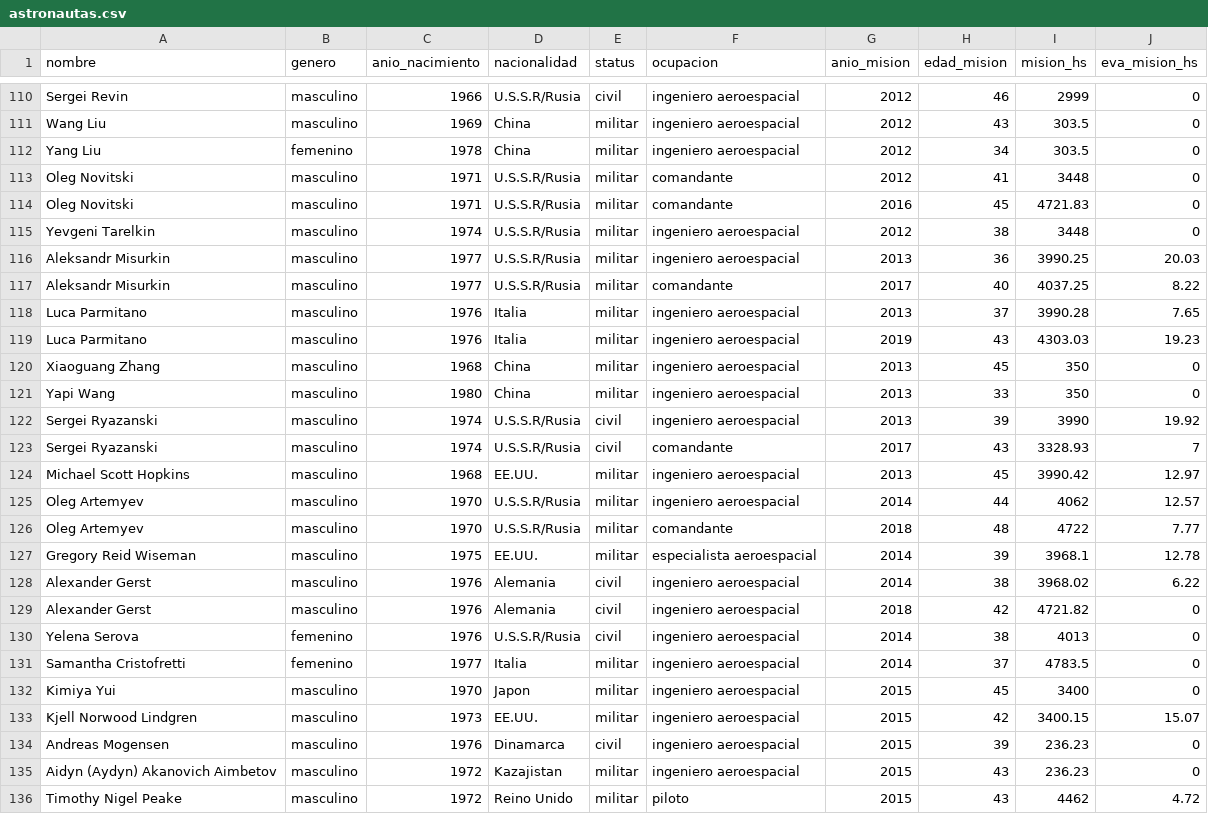
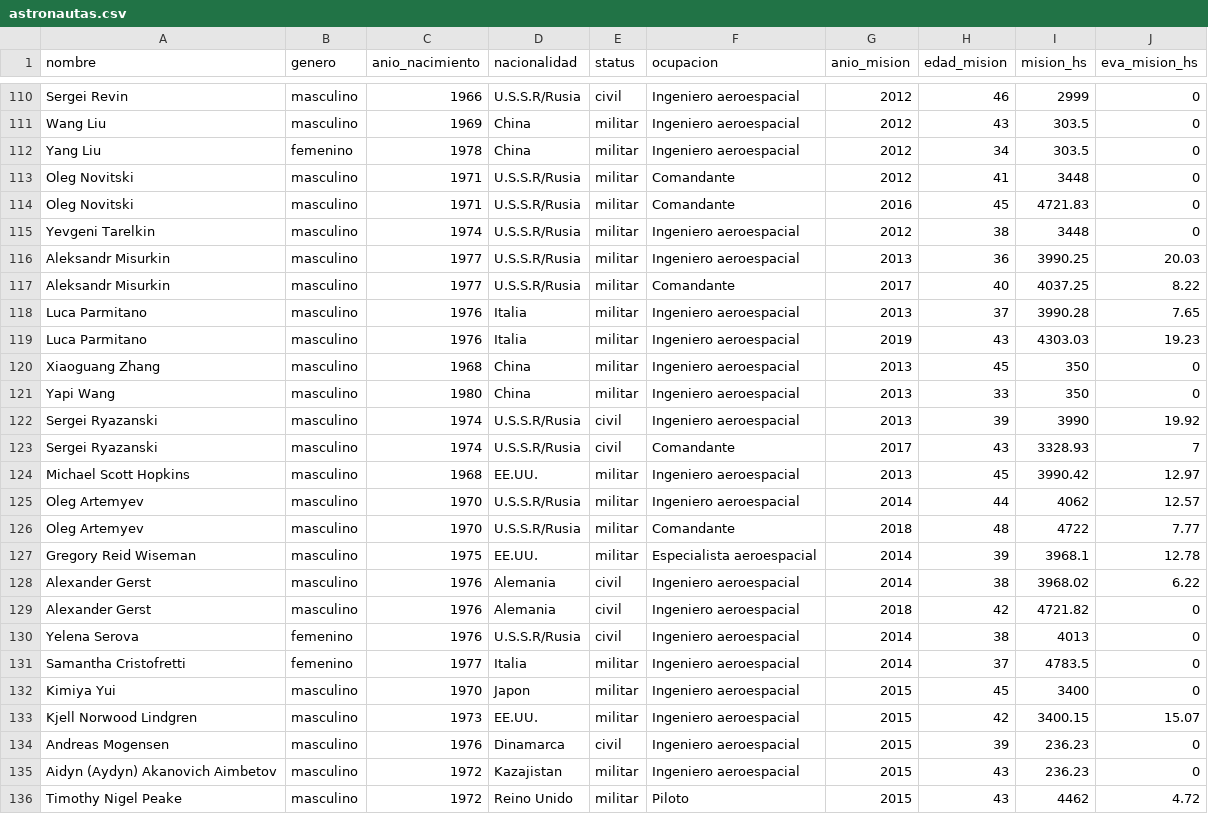
Before and after one commit to lararlamoglie/vd_s1_tp2_levi_rodrigueslamoglie, a CSV file: ejemplo5/astronautas.csv, drawn as a sheet; only a part is shown, gaps mark what is left out; the diff covers the shown part only; the diff names each change by its address in the sheet, - before the commit and + after, or states it on an @@ line.

```diff
--- a/ejemplo5/astronautas.csv
+++ b/ejemplo5/astronautas.csv
-F110:F112 (ocupacion): ingeniero aeroespacial
+F110:F112 (ocupacion): Ingeniero aeroespacial
-F113:F114 (ocupacion): comandante
+F113:F114 (ocupacion): Comandante
-F115:F116 (ocupacion): ingeniero aeroespacial
+F115:F116 (ocupacion): Ingeniero aeroespacial
-F117 (ocupacion): comandante
+F117 (ocupacion): Comandante
-F118:F122 (ocupacion): ingeniero aeroespacial
+F118:F122 (ocupacion): Ingeniero aeroespacial
-F123 (ocupacion): comandante
+F123 (ocupacion): Comandante
-F124:F125 (ocupacion): ingeniero aeroespacial
+F124:F125 (ocupacion): Ingeniero aeroespacial
-F126 (ocupacion): comandante
+F126 (ocupacion): Comandante
-F127 (ocupacion): especialista aeroespacial
+F127 (ocupacion): Especialista aeroespacial
-F128:F135 (ocupacion): ingeniero aeroespacial
+F128:F135 (ocupacion): Ingeniero aeroespacial
-F136 (ocupacion): piloto
+F136 (ocupacion): Piloto
```
Also changed, not shown: 130 edited cells elsewhere in this file, ejemplo2/astronautas.csv, ejemplo6/astronautas.csv, 26 other files.
